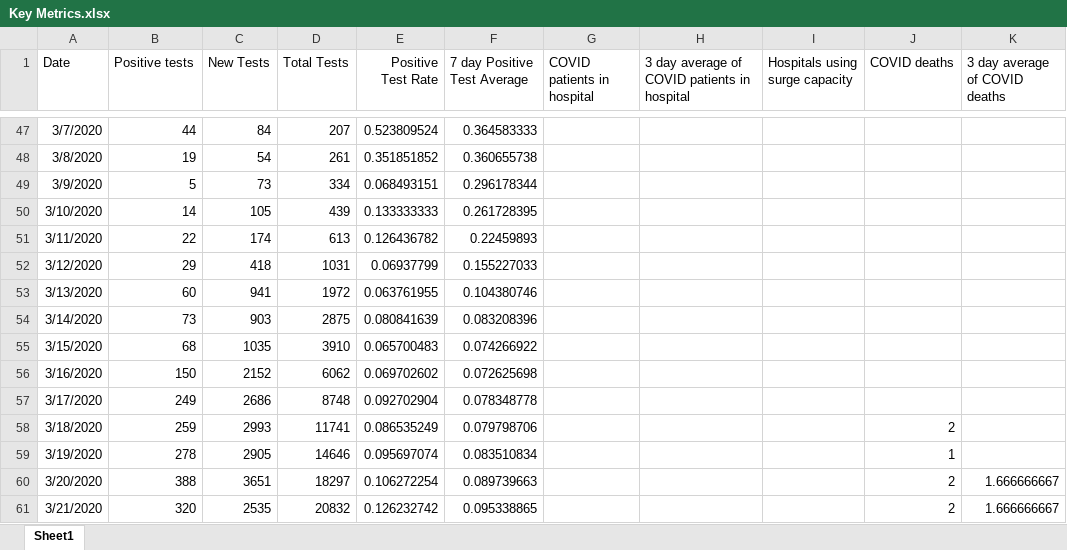
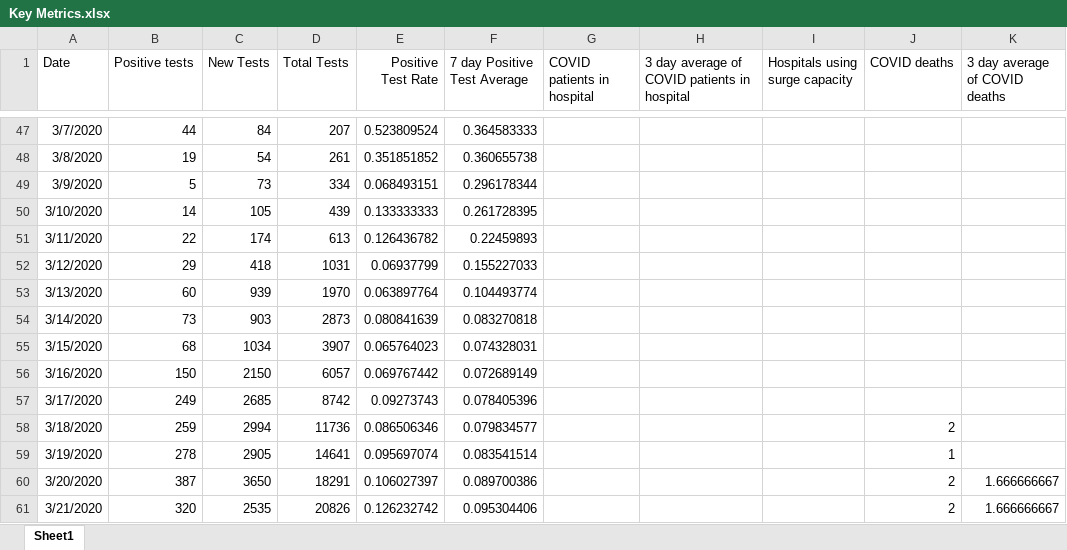
Before and after one commit to mjleahy/mass-dph-data, an Excel workbook: data/Key Metrics.xlsx, sheet Sheet1, drawn as a sheet; only a part is shown, gaps mark what is left out; values as stored, in another font and other column widths than the file's, no borders; the diff covers the shown part only; the diff names each change by its address in the sheet, - before the commit and + after, or states it on an @@ line.

Commit message:
29 May Data updates

```diff
--- a/data/Key Metrics.xlsx (sheet Sheet1)
+++ b/data/Key Metrics.xlsx (sheet Sheet1)
-C53 (New Tests): 941
+C53 (New Tests): 939
-D53 (Total Tests): 1972
+D53 (Total Tests): 1970
-E53 (Positive Test Rate): 0.063761955
+E53 (Positive Test Rate): 0.063897764
-F53 (7 day Positive Test Average): 0.104380746
+F53 (7 day Positive Test Average): 0.104493774
-D54 (Total Tests): 2875
+D54 (Total Tests): 2873
-F54 (7 day Positive Test Average): 0.083208396
+F54 (7 day Positive Test Average): 0.083270818
-C55 (New Tests): 1035
+C55 (New Tests): 1034
-D55 (Total Tests): 3910
+D55 (Total Tests): 3907
-E55 (Positive Test Rate): 0.065700483
+E55 (Positive Test Rate): 0.065764023
-F55 (7 day Positive Test Average): 0.074266922
+F55 (7 day Positive Test Average): 0.074328031
-C56 (New Tests): 2152
+C56 (New Tests): 2150
-D56 (Total Tests): 6062
+D56 (Total Tests): 6057
-E56 (Positive Test Rate): 0.069702602
+E56 (Positive Test Rate): 0.069767442
-F56 (7 day Positive Test Average): 0.072625698
+F56 (7 day Positive Test Average): 0.072689149
-C57 (New Tests): 2686
+C57 (New Tests): 2685
-D57 (Total Tests): 8748
+D57 (Total Tests): 8742
-E57 (Positive Test Rate): 0.092702904
+E57 (Positive Test Rate): 0.09273743
-F57 (7 day Positive Test Average): 0.078348778
+F57 (7 day Positive Test Average): 0.078405396
-C58 (New Tests): 2993
+C58 (New Tests): 2994
-D58 (Total Tests): 11741
+D58 (Total Tests): 11736
-E58 (Positive Test Rate): 0.086535249
+E58 (Positive Test Rate): 0.086506346
-F58 (7 day Positive Test Average): 0.079798706
+F58 (7 day Positive Test Average): 0.079834577
-D59 (Total Tests): 14646
+D59 (Total Tests): 14641
-F59 (7 day Positive Test Average): 0.083510834
+F59 (7 day Positive Test Average): 0.083541514
-B60 (Positive tests): 388
+B60 (Positive tests): 387
-C60 (New Tests): 3651
+C60 (New Tests): 3650
-D60 (Total Tests): 18297
+D60 (Total Tests): 18291
-E60 (Positive Test Rate): 0.106272254
+E60 (Positive Test Rate): 0.106027397
-F60 (7 day Positive Test Average): 0.089739663
+F60 (7 day Positive Test Average): 0.089700386
-D61 (Total Tests): 20832
+D61 (Total Tests): 20826
-F61 (7 day Positive Test Average): 0.095338865
+F61 (7 day Positive Test Average): 0.095304406
```
Also changed, not shown: 3 added rows and 354 edited cells elsewhere in this sheet, 14 other files.
